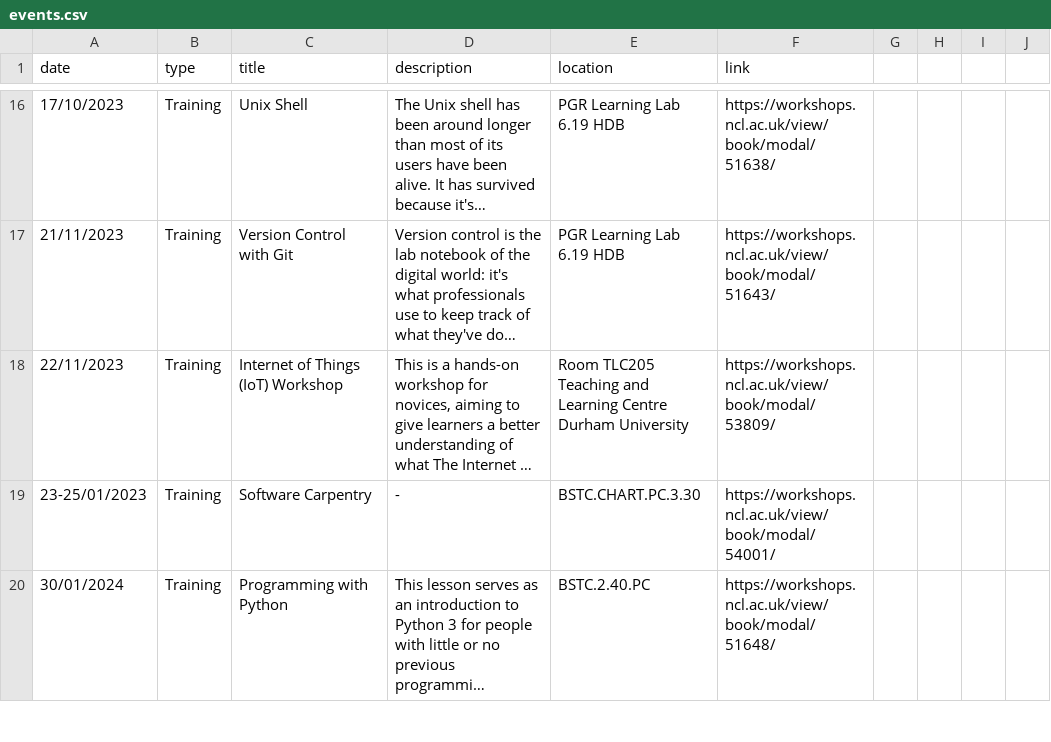
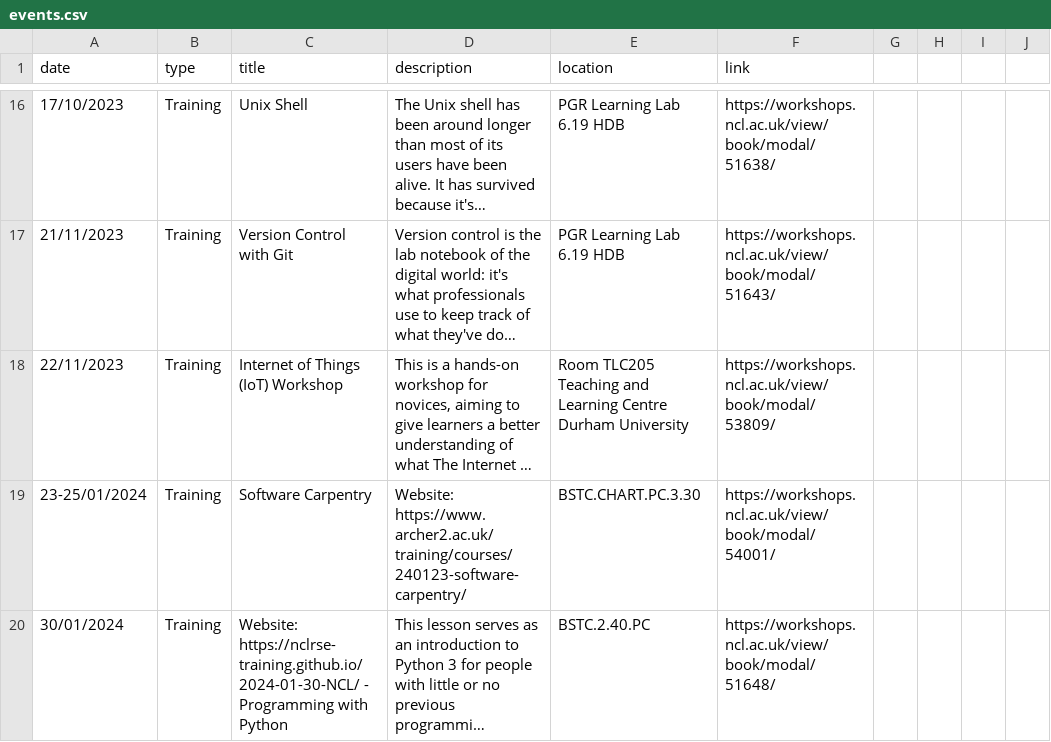
Before and after one commit to NewcastleRSE/rse-team-website, a CSV file: _data/events.csv, drawn as a sheet; only a part is shown, gaps mark what is left out; long unchanged cells end in …; the diff covers the shown part only; the diff names each change by its address in the sheet, - before the commit and + after, or states it on an @@ line.

Commit message:
Update events.csv

```diff
--- a/_data/events.csv
+++ b/_data/events.csv
-A19 (date): 23-25/01/2023
+A19 (date): 23-25/01/2024
-D19 (description): -
+D19 (description): Website: https://www.archer2.ac.uk/training/courses/240123-software-carpentry/
-C20 (title): Programming with…
+C20 (title): Website: https://nclrse-training.github.io/2024-01-30-NCL/ - Programming with…
```
Also changed, not shown: 31 edited cells elsewhere in this file.
